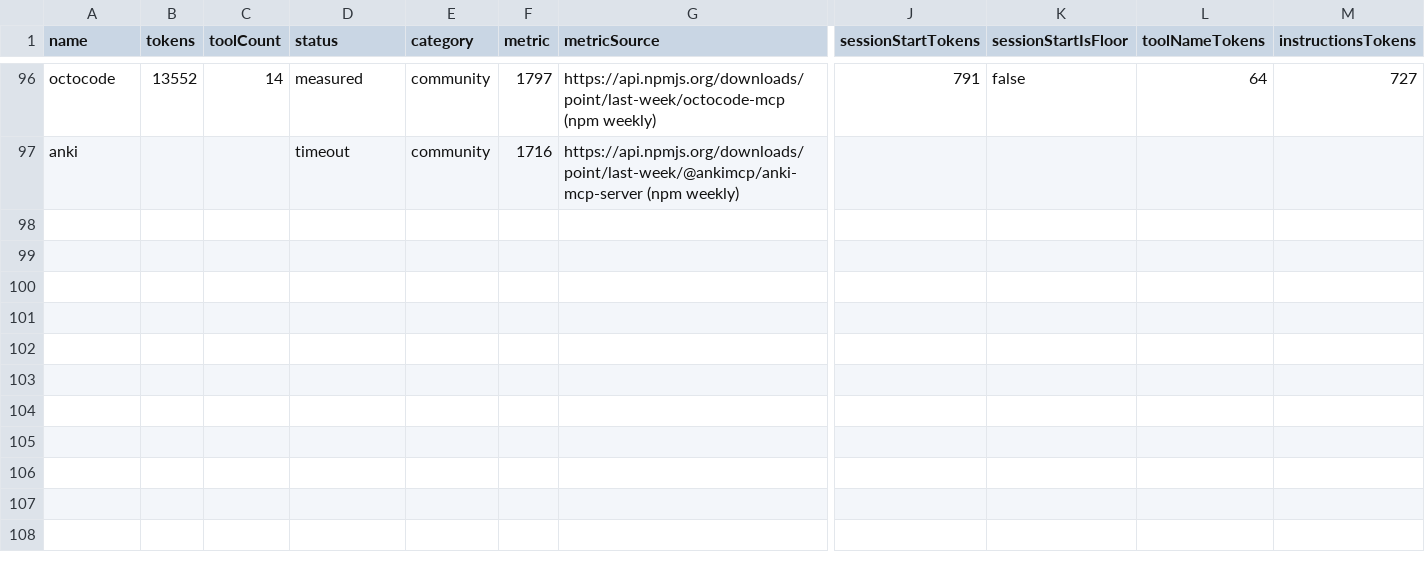
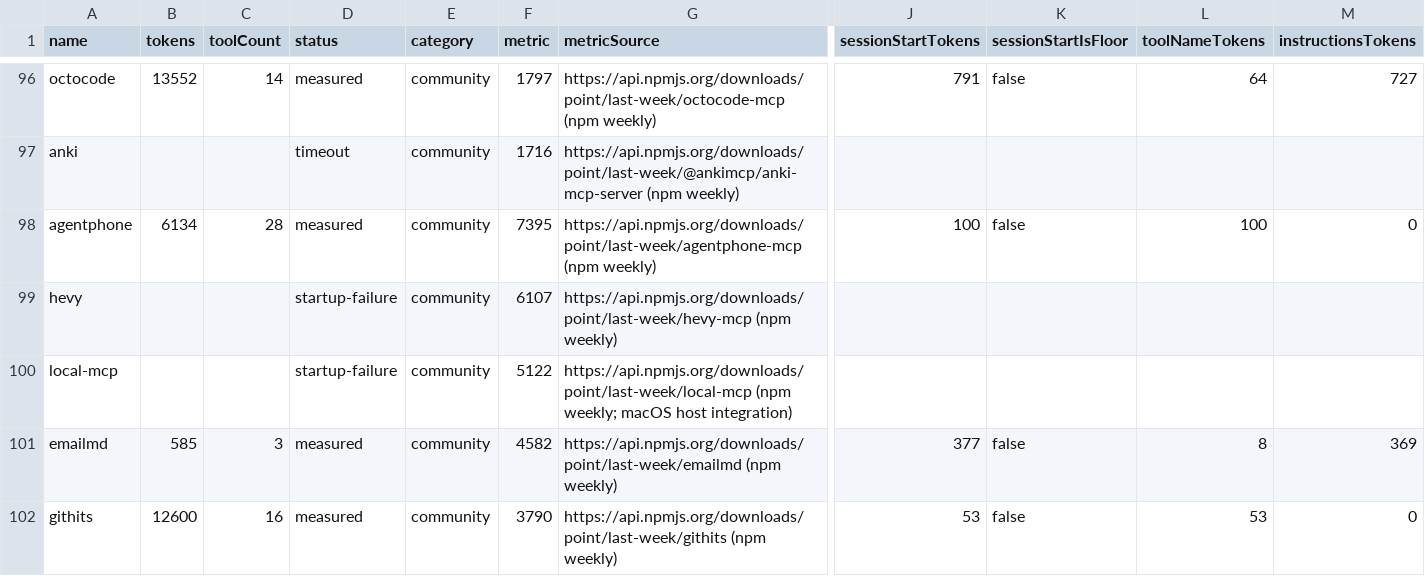
Before and after one commit to athakur3/mcp-context-cost, a CSV file: results/leaderboard.csv, drawn as a sheet; only a part is shown, gaps mark what is left out; rows hold the shown columns only; the diff covers the shown part only; the diff names each change by its address in the sheet, - before the commit and + after, or states it on an @@ line.

```diff
--- a/results/leaderboard.csv
+++ b/results/leaderboard.csv
+row 98: agentphone | 6134 | 28 | measured | community | 7395 | https://api.npmjs.org/downloads/point/last-week/agentphone-mcp (npm weekly) | 100 | false | 100 | 0
+row 99: hevy |  |  | startup-failure | community | 6107 | https://api.npmjs.org/downloads/point/last-week/hevy-mcp (npm weekly)
+row 100: local-mcp |  |  | startup-failure | community | 5122 | https://api.npmjs.org/downloads/point/last-week/local-mcp (npm weekly; macOS host integration)
+row 101: emailmd | 585 | 3 | measured | community | 4582 | https://api.npmjs.org/downloads/point/last-week/emailmd (npm weekly) | 377 | false | 8 | 369
+row 102: githits | 12600 | 16 | measured | community | 3790 | https://api.npmjs.org/downloads/point/last-week/githits (npm weekly) | 53 | false | 53 | 0
```
Also changed, not shown: 5 added rows elsewhere in this file, results/history.csv, 32 other files.
